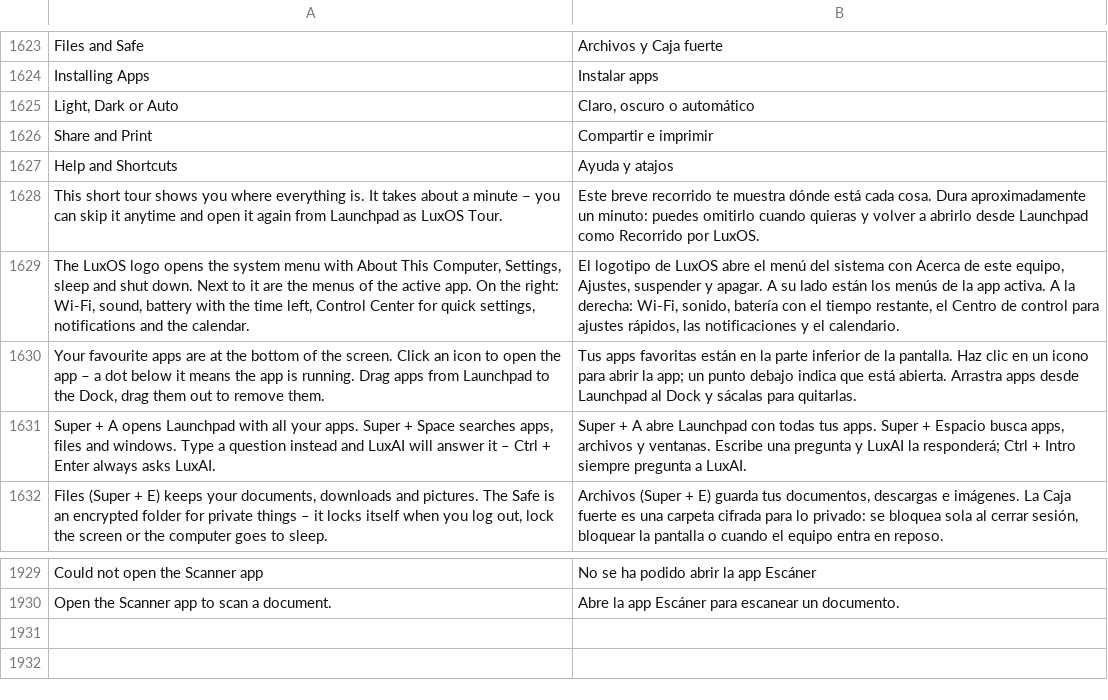
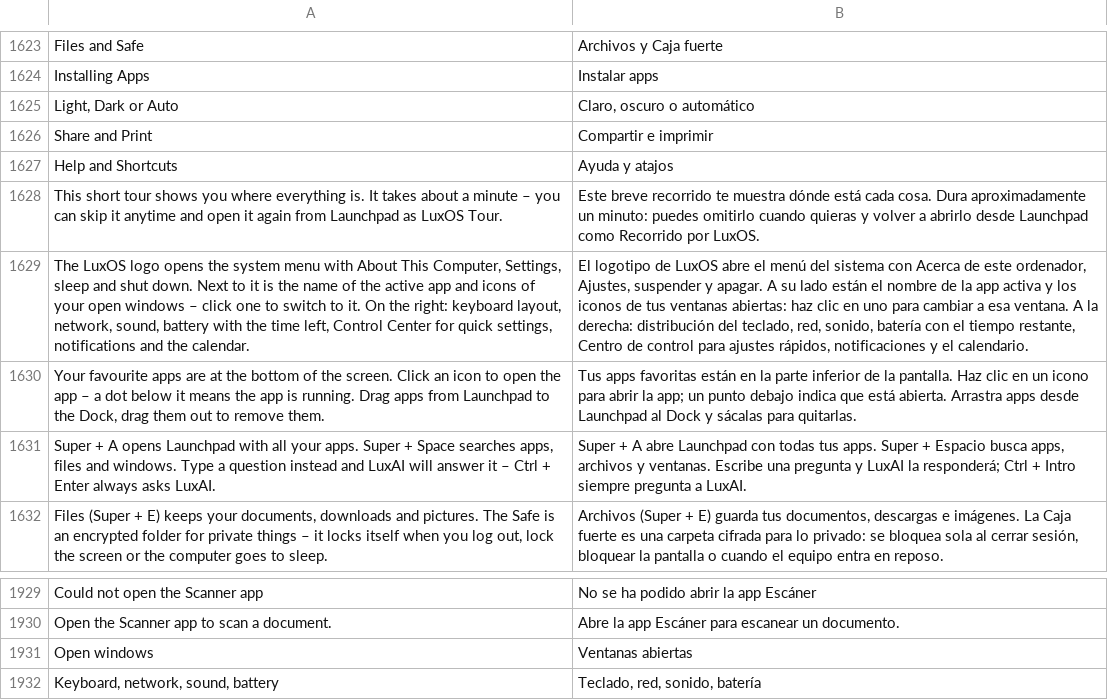
Before and after one commit to luxopes/LuxOS-Arch, a TSV file: packages/luxos-i18n/files/es.tsv, drawn as a sheet; only a part is shown, gaps mark what is left out; the diff names each change by its address in the sheet, - before the commit and + after, or states it on an @@ line.

Commit message:
LuxOS Tour: menu bar page matches the real bar and Control Center

```diff
--- a/packages/luxos-i18n/files/es.tsv
+++ b/packages/luxos-i18n/files/es.tsv
-A1629: …to it are the menus of the active app. On the right: Wi-Fi, sound, battery…
+A1629: …to it is the name of the active app and icons of your open windows – click one to switch to it. On the right: keyboard layout, network, sound, battery…
-B1629: …de este equipo, Ajustes, suspender y apagar. A su lado están los menús de la app activa. A la derecha: Wi-Fi, sonido, batería con el tiempo restante, el Centro de control para ajustes rápidos, las notificaciones y…
+B1629: …de este ordenador, Ajustes, suspender y apagar. A su lado están el nombre de la app activa y los iconos de tus ventanas abiertas: haz clic en uno para cambiar a esa ventana. A la derecha: distribución del teclado, red, sonido, batería con el tiempo restante, Centro de control para ajustes rápidos, notificaciones y…
+row 1931: Open windows | Ventanas abiertas
+row 1932: Keyboard, network, sound, battery | Teclado, red, sonido, batería
```
Also changed, not shown: packages/luxos-i18n/files/cs.tsv, packages/luxos-i18n/files/fr.tsv, 12 other files.
